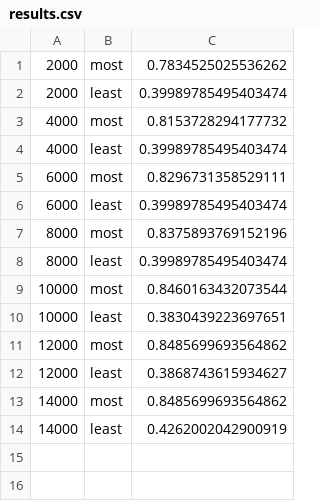
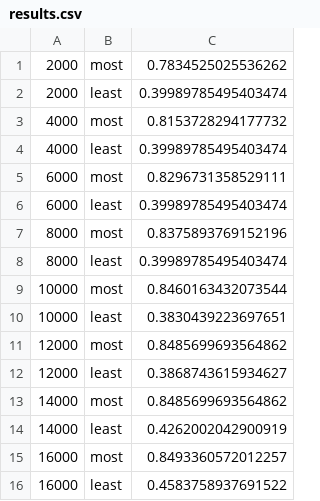
Before and after one commit to Yarlak/spookyLocal, a CSV file: src/results.csv, drawn as a sheet.

Commit message:
final it

```diff
--- a/src/results.csv
+++ b/src/results.csv
@@ -14 +14,3 @@
 14000,least,0.4262002042900919
+16000,most,0.8493360572012257
+16000,least,0.4583758937691522
```
